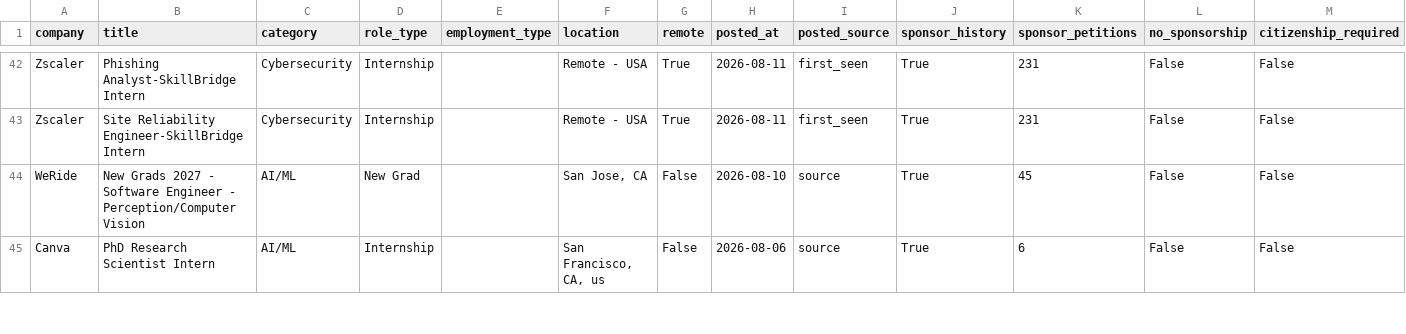
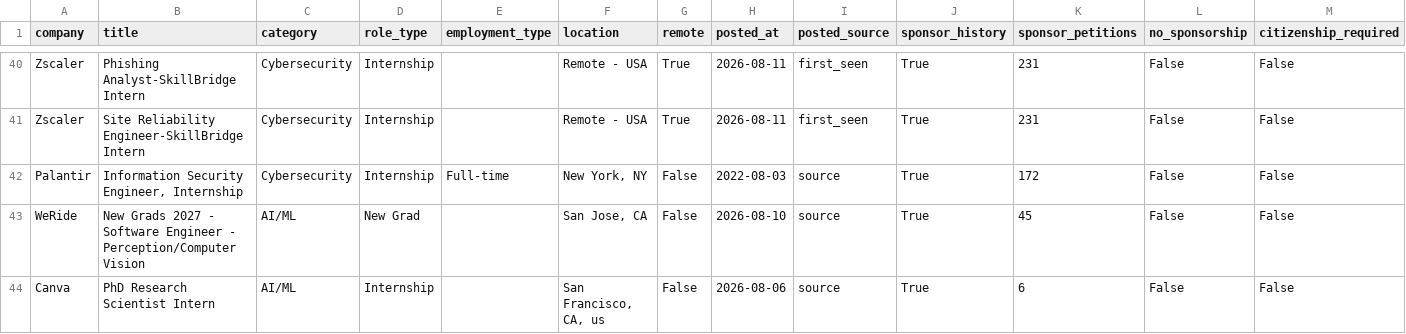
Before and after one commit to vamsiyanamadala/cyber-ai-internships, a CSV file: data/internships.csv, drawn as a sheet; only a part is shown, gaps mark what is left out; rows hold the shown columns only; the diff covers the shown part only; the diff names each change by its address in the sheet, - before the commit and + after, or states it on an @@ line.

```diff
--- a/data/internships.csv
+++ b/data/internships.csv
+row 42: Palantir | Information Security Engineer, Internship | Cybersecurity | Internship | Full-time | New York, NY | False | 2022-08-03 | source | True | 172 | False | False
```
Also changed, not shown: 1 added row and 3 removed rows elsewhere in this file, 5 other files.
